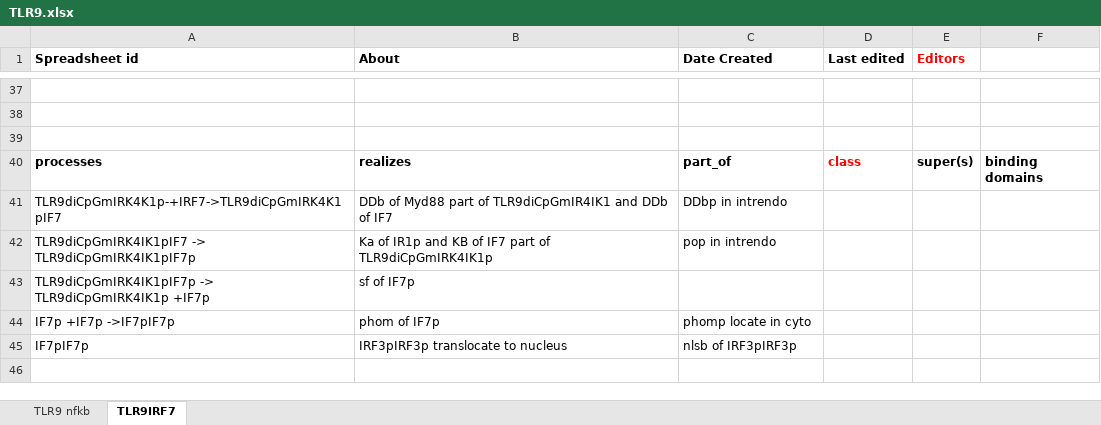
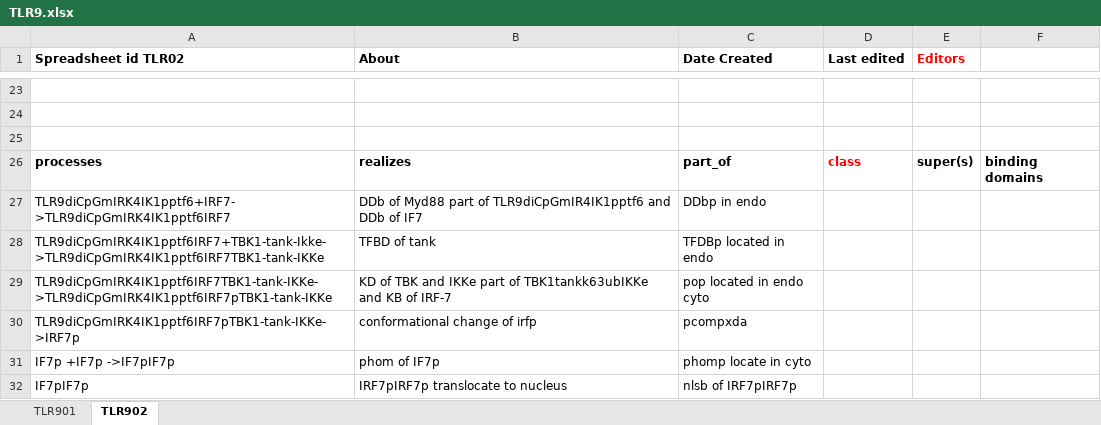
Before and after one commit to infectious-disease-ontology/infectious-disease-ontology-retired, an Excel workbook: src/ontology/immunology/TLR9.xlsx, sheet TLR902, drawn as a sheet; only a part is shown, gaps mark what is left out; values as stored, in another font and other column widths than the file's, no borders; removed rows and columns are numbered as before the commit, all else as after; the diff covers the shown part only; the diff names each change by its address in the sheet, - before the commit and + after, or states it on an @@ line.

```diff
--- a/src/ontology/immunology/TLR9.xlsx (sheet TLR902)
+++ b/src/ontology/immunology/TLR9.xlsx (sheet TLR902)
-sheet tab: TLR9 nfkb
+sheet tab: TLR901
-sheet tab: TLR9IRF7
+sheet tab: TLR902
-A1: Spreadsheet id
+A1: Spreadsheet id TLR02
-A27 (Spreadsheet id TLR02): TLR9diCpGmIRK4K1p-+IRF7->TLR9diCpGmIRK4K1pIF7
+A27 (Spreadsheet id TLR02): TLR9diCpGmIRK4IK1pptf6+IRF7->TLR9diCpGmIRK4IK1pptf6IRF7
-B27 (About): …part of TLR9diCpGmIR4IK1 and DDb…
+B27 (About): …part of TLR9diCpGmIR4IK1pptf6 and DDb…
-C27 (Date Created): DDbp in intrendo
+C27 (Date Created): DDbp in endo
-row 42: TLR9diCpGmIRK4IK1pIF7 -> TLR9diCpGmIRK4IK1pIF7p | Ka of IR1p and KB of IF7 part of TLR9diCpGmIRK4IK1p | pop in intrendo
-row 43: TLR9diCpGmIRK4IK1pIF7p -> TLR9diCpGmIRK4IK1p +IF7p | sf of IF7p
+row 28: TLR9diCpGmIRK4IK1pptf6IRF7+TBK1-tank-Ikke->TLR9diCpGmIRK4IK1pptf6IRF7TBK1-tank-IKKe | TFBD of tank | TFDBp located in endo
+row 29: TLR9diCpGmIRK4IK1pptf6IRF7TBK1-tank-IKKe->TLR9diCpGmIRK4IK1pptf6IRF7pTBK1-tank-IKKe | KD of TBK and IKKe part of TBK1tankk63ubIKKe and KB of IRF-7 | pop located in endo cyto
+row 30: TLR9diCpGmIRK4IK1pptf6IRF7pTBK1-tank-IKKe->IRF7p | conformational change of irfp | pcompxda
-B32 (About): IRF3pIRF3p translocate to nucleus
+B32 (About): IRF7pIRF7p translocate to nucleus
-C32 (Date Created): nlsb of IRF3pIRF3p
+C32 (Date Created): nlsb of IRF7pIRF7p
```
Also changed, not shown: 14 removed rows and 60 edited cells elsewhere in this sheet.
